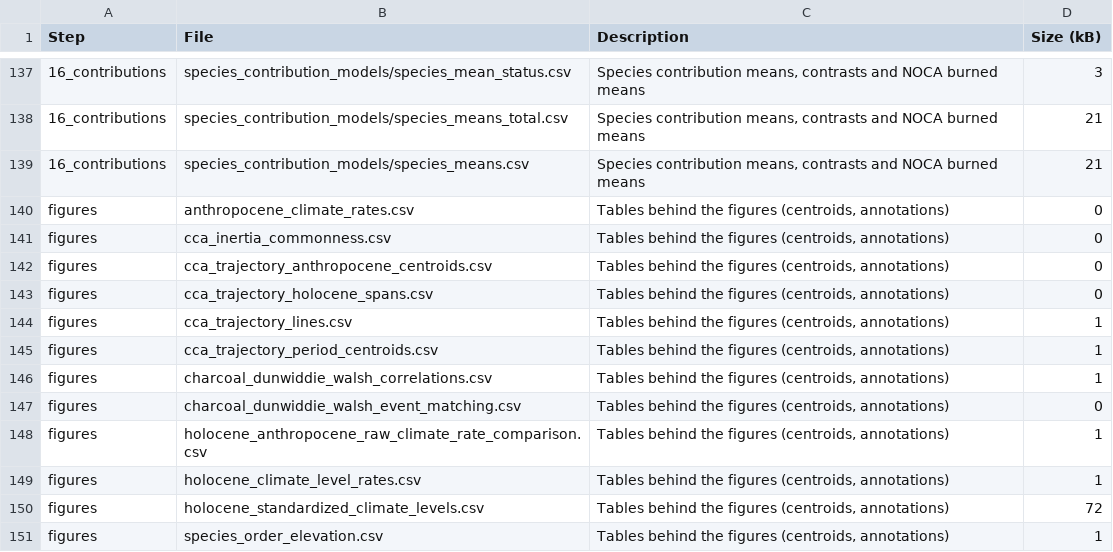
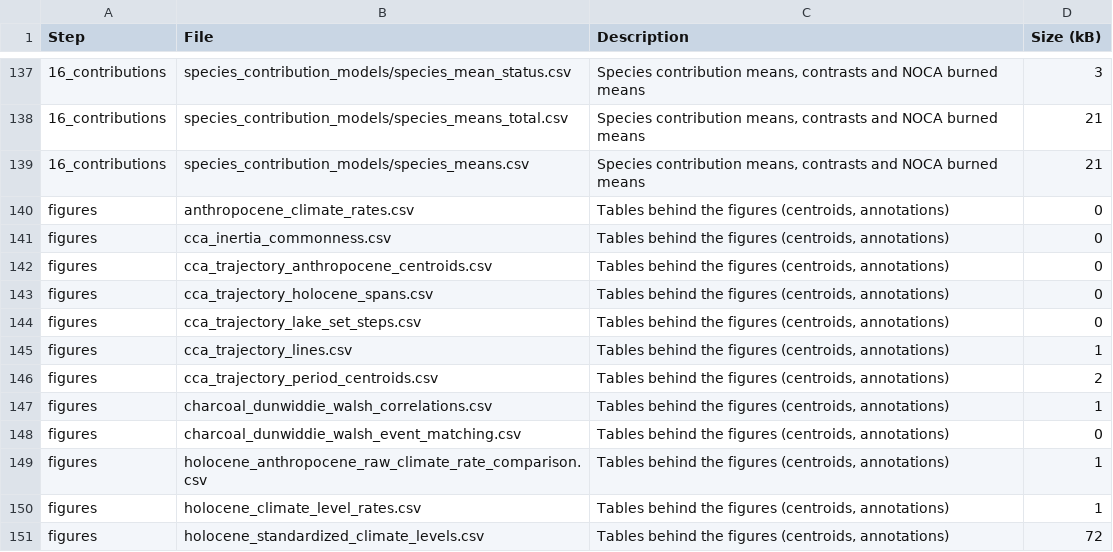
Before and after one commit to billurbektas/PaleoACES, a CSV file: report/tables/outputs.csv, drawn as a sheet; only a part is shown, gaps mark what is left out; the shorter side is filled out with more unchanged rows.

Commit message:
M08: Figure 4 caption states that MORA C3 averages two of the three lakes (Reflection Pond has no samples in it) and gives the C3 to S3 step as drawn and over the shared lakes, from the new output/figures/cca_trajectory_lake_set_steps.csv; in B the predicted NOCA Holocene tag sits above its square and the observed NOCA Anthropocene tag below its circles; Figure 3C draws both fire lanes on one y axis, and the Anthropocene rates beside A and B are also given per decade; captions, test and decision log updated; no result changes (Bills)

```diff
--- a/report/tables/outputs.csv
+++ b/report/tables/outputs.csv
@@ -143,4 +143,5 @@ figures,cca_trajectory_anthropocene_centroids.csv,"Tables behind the figures (ce
 figures,cca_trajectory_holocene_spans.csv,"Tables behind the figures (centroids, annotations)",0
+figures,cca_trajectory_lake_set_steps.csv,"Tables behind the figures (centroids, annotations)",0
 figures,cca_trajectory_lines.csv,"Tables behind the figures (centroids, annotations)",1
-figures,cca_trajectory_period_centroids.csv,"Tables behind the figures (centroids, annotations)",1
+figures,cca_trajectory_period_centroids.csv,"Tables behind the figures (centroids, annotations)",2
 figures,charcoal_dunwiddie_walsh_correlations.csv,"Tables behind the figures (centroids, annotations)",1
```
Also changed, not shown: report/tables/scripts.csv, 20 other files.
